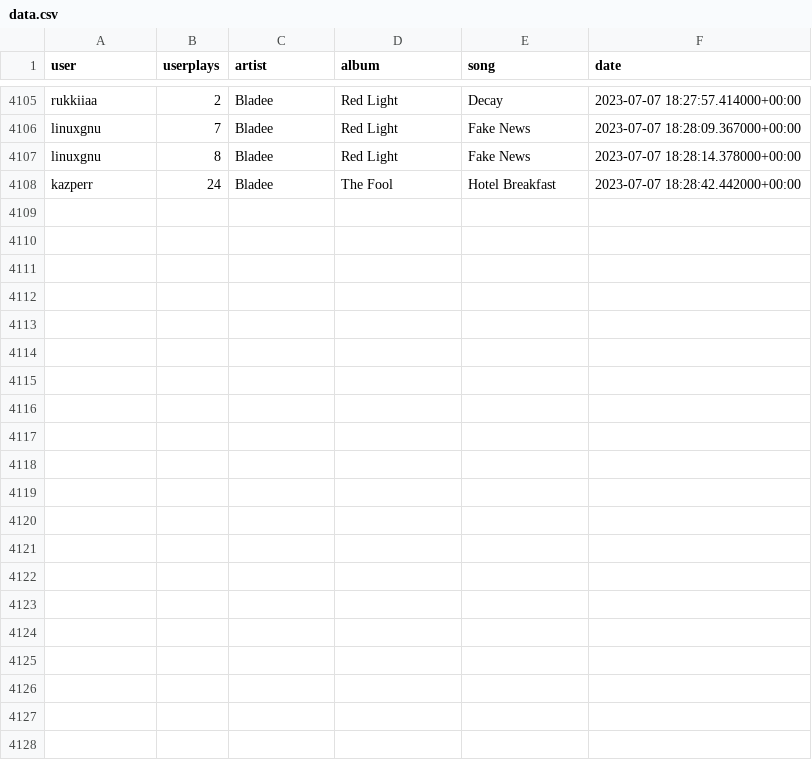
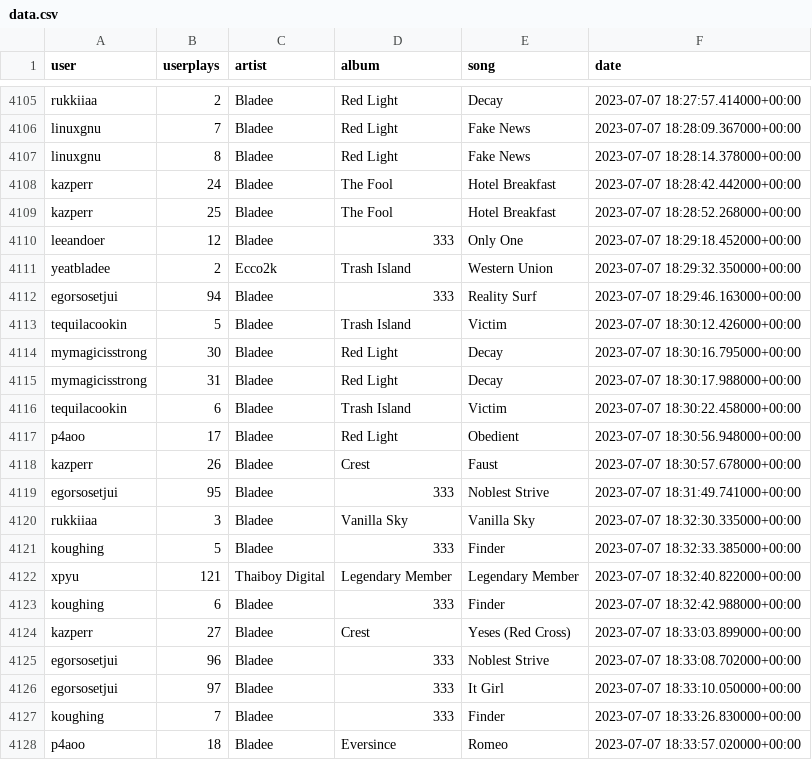
Before and after one commit to aryanvinci/data, a CSV file: data.csv, drawn as a sheet; only a part is shown, gaps mark what is left out.

Commit message:
update

```diff
--- a/data.csv
+++ b/data.csv
@@ -4108 +4108,21 @@ linuxgnu,8,Bladee,Red Light,Fake News,2023-07-07 18:28:14.378000+00:00
 kazperr,24,Bladee,The Fool,Hotel Breakfast,2023-07-07 18:28:42.442000+00:00
+kazperr,25,Bladee,The Fool,Hotel Breakfast,2023-07-07 18:28:52.268000+00:00
+leeandoer,12,Bladee,333,Only One,2023-07-07 18:29:18.452000+00:00
+yeatbladee,2,Ecco2k,Trash Island,Western Union,2023-07-07 18:29:32.350000+00:00
+egorsosetjui,94,Bladee,333,Reality Surf,2023-07-07 18:29:46.163000+00:00
+tequilacookin,5,Bladee,Trash Island,Victim,2023-07-07 18:30:12.426000+00:00
+mymagicisstrong,30,Bladee,Red Light,Decay,2023-07-07 18:30:16.795000+00:00
+mymagicisstrong,31,Bladee,Red Light,Decay,2023-07-07 18:30:17.988000+00:00
+tequilacookin,6,Bladee,Trash Island,Victim,2023-07-07 18:30:22.458000+00:00
+p4aoo,17,Bladee,Red Light,Obedient,2023-07-07 18:30:56.948000+00:00
+kazperr,26,Bladee,Crest,Faust,2023-07-07 18:30:57.678000+00:00
+egorsosetjui,95,Bladee,333,Noblest Strive,2023-07-07 18:31:49.741000+00:00
+rukkiiaa,3,Bladee,Vanilla Sky,Vanilla Sky,2023-07-07 18:32:30.335000+00:00
+koughing,5,Bladee,333,Finder,2023-07-07 18:32:33.385000+00:00
+xpyu,121,Thaiboy Digital,Legendary Member,Legendary Member,2023-07-07 18:32:40.822000+00:00
+koughing,6,Bladee,333,Finder,2023-07-07 18:32:42.988000+00:00
+kazperr,27,Bladee,Crest,Yeses (Red Cross),2023-07-07 18:33:03.899000+00:00
+egorsosetjui,96,Bladee,333,Noblest Strive,2023-07-07 18:33:08.702000+00:00
+egorsosetjui,97,Bladee,333,It Girl,2023-07-07 18:33:10.050000+00:00
+koughing,7,Bladee,333,Finder,2023-07-07 18:33:26.830000+00:00
+p4aoo,18,Bladee,Eversince,Romeo,2023-07-07 18:33:57.020000+00:00
```
